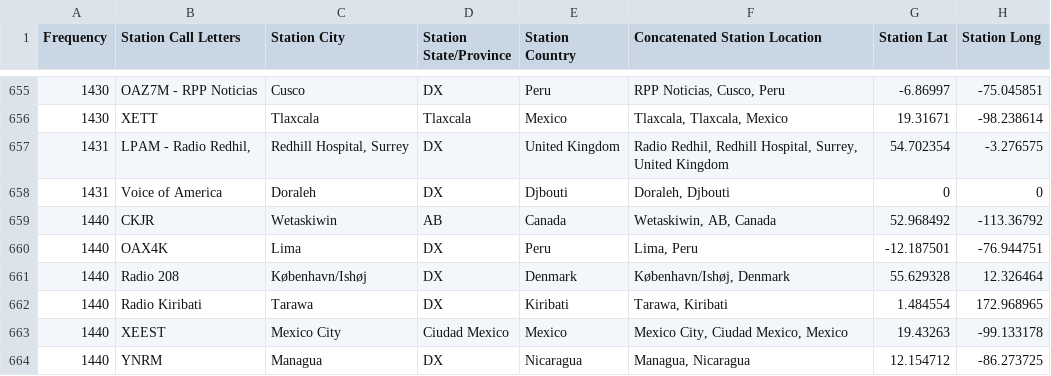
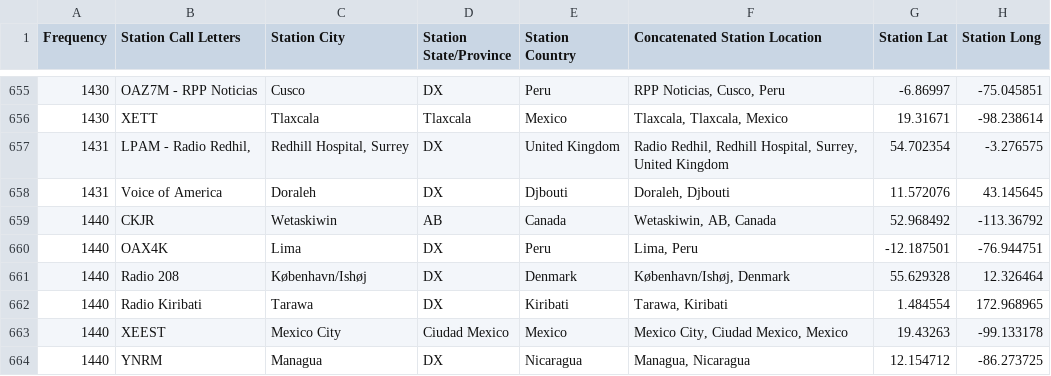
Before and after one commit to DXCentral/summer_of_dx, a CSV file: Summer of DX - International Database - MW - International Station List.csv, drawn as a sheet; only a part is shown, gaps mark what is left out.

Commit message:
Update Summer of DX - International Database - MW - International Station List.csv

```diff
--- a/Summer of DX - International Database - MW - International Station List.csv
+++ b/Summer of DX - International Database - MW - International Station List.csv
@@ -657,3 +657,3 @@ Frequency,Station Call Letters,Station City,Station State/Province,Station Count
 1431,"LPAM - Radio Redhil,","Redhill Hospital, Surrey",DX,United Kingdom,"Radio Redhil, Redhill Hospital, Surrey, United Kingdom",54.702354,-3.276575
-1431,Voice of America,Doraleh,DX,Djbouti,"Doraleh, Djbouti",0,0
+1431,Voice of America,Doraleh,DX,Djbouti,"Doraleh, Djbouti",11.572076,43.145645
 1440,CKJR,Wetaskiwin,AB,Canada,"Wetaskiwin, AB, Canada",52.968492,-113.36792
```
